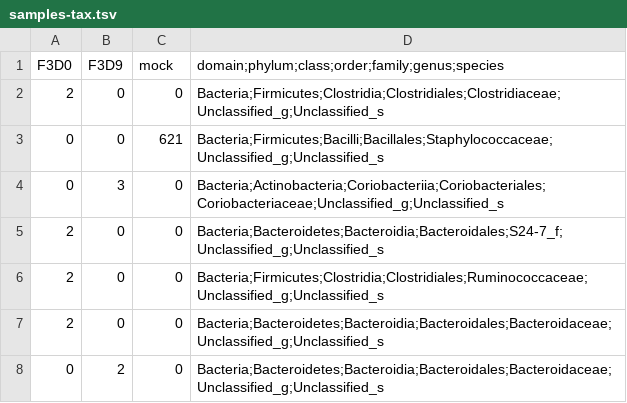
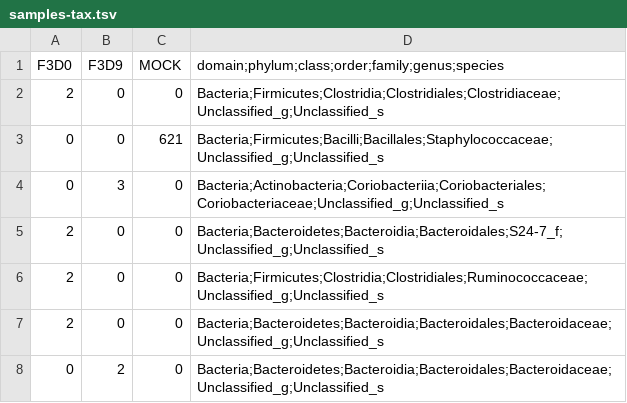
Before and after one commit to GenomicaMicrob/OTUsamples2krona, a TSV file: samples-tax.tsv, drawn as a sheet; only a part is shown.

Commit message:
Update samples-tax.tsv

```diff
--- a/samples-tax.tsv
+++ b/samples-tax.tsv
@@ -1,2 +1,2 @@
-F3D0	F3D9	mock	domain;phylum;class;order;family;genus;species
+F3D0	F3D9	MOCK	domain;phylum;class;order;family;genus;species
 2	0	0	Bacteria;Firmicutes;Clostridia;Clostridiales;Clostridiaceae;Unclassified_g;Unclassified_s
```
